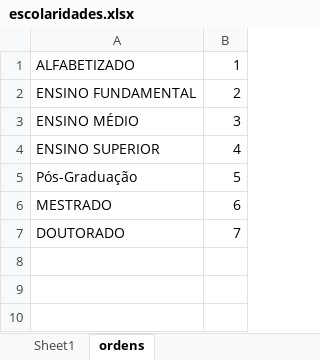
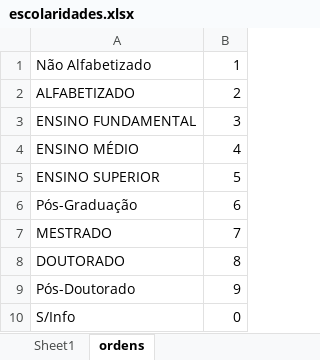
Before and after one commit to mar-celo/Indigenas, an Excel workbook: data/escolaridades.xlsx, sheet ordens, drawn as a sheet; values as stored, in another font and other column widths than the file's, no borders; addresses are those after the commit; the diff names each change by its address in the sheet, - before the commit and + after, or states it on an @@ line.

```diff
--- a/data/escolaridades.xlsx (sheet ordens)
+++ b/data/escolaridades.xlsx (sheet ordens)
+row 1: Não Alfabetizado | 1
-B2: 1
+B2: 2
-B3: 2
+B3: 3
-B4: 3
+B4: 4
-B5: 4
+B5: 5
-B6: 5
+B6: 6
-B7: 6
+B7: 7
-B8: 7
+B8: 8
+row 9: Pós-Doutorado | 9
+row 10: S/Info | 0
```
Also changed, not shown: sheet Sheet1, 5 other files.
